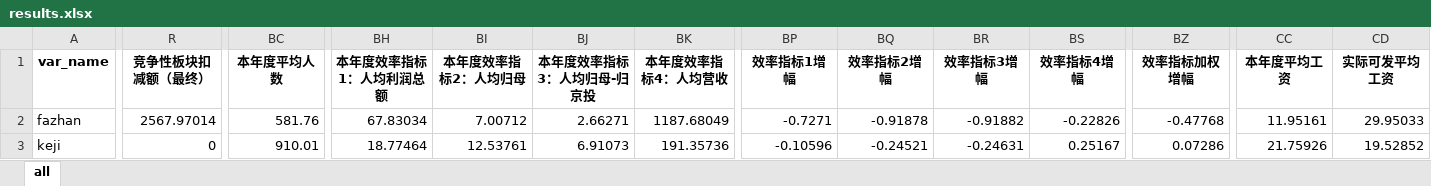
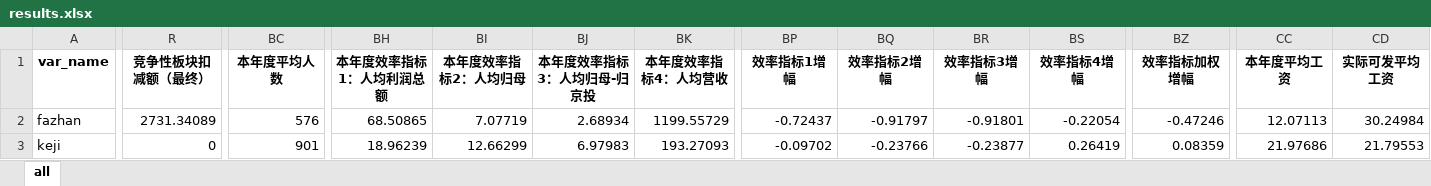
Before and after one commit to alpertSnow/wage_package_estimation, an Excel workbook: results.xlsx, sheet all, drawn as a sheet; only a part is shown, gaps mark what is left out; values as stored, in another font and other column widths than the file's, no borders; the diff covers the shown part only; the diff names each change by its address in the sheet, - before the commit and + after, or states it on an @@ line.

```diff
--- a/results.xlsx (sheet all)
+++ b/results.xlsx (sheet all)
-R2 (竞争性板块扣减额（最终）): 2567.97014
+R2 (竞争性板块扣减额（最终）): 2731.34089
-BC2 (本年度平均人数): 581.76
+BC2 (本年度平均人数): 576
-BH2 (本年度效率指标1：人均利润总额): 67.83034
+BH2 (本年度效率指标1：人均利润总额): 68.50865
-BI2 (本年度效率指标2：人均归母): 7.00712
+BI2 (本年度效率指标2：人均归母): 7.07719
-BJ2 (本年度效率指标3：人均归母-归京投): 2.66271
+BJ2 (本年度效率指标3：人均归母-归京投): 2.68934
-BK2 (本年度效率指标4：人均营收): 1187.68049
+BK2 (本年度效率指标4：人均营收): 1199.55729
-BP2 (效率指标1增幅): -0.7271
+BP2 (效率指标1增幅): -0.72437
-BQ2 (效率指标2增幅): -0.91878
+BQ2 (效率指标2增幅): -0.91797
-BR2 (效率指标3增幅): -0.91882
+BR2 (效率指标3增幅): -0.91801
-BS2 (效率指标4增幅): -0.22826
+BS2 (效率指标4增幅): -0.22054
-BZ2 (效率指标加权增幅): -0.47768
+BZ2 (效率指标加权增幅): -0.47246
-CC2 (本年度平均工资): 11.95161
+CC2 (本年度平均工资): 12.07113
-CD2 (实际可发平均工资): 29.95033
+CD2 (实际可发平均工资): 30.24984
-BC3 (本年度平均人数): 910.01
+BC3 (本年度平均人数): 901
-BH3 (本年度效率指标1：人均利润总额): 18.77464
+BH3 (本年度效率指标1：人均利润总额): 18.96239
-BI3 (本年度效率指标2：人均归母): 12.53761
+BI3 (本年度效率指标2：人均归母): 12.66299
-BJ3 (本年度效率指标3：人均归母-归京投): 6.91073
+BJ3 (本年度效率指标3：人均归母-归京投): 6.97983
-BK3 (本年度效率指标4：人均营收): 191.35736
+BK3 (本年度效率指标4：人均营收): 193.27093
-BP3 (效率指标1增幅): -0.10596
+BP3 (效率指标1增幅): -0.09702
-BQ3 (效率指标2增幅): -0.24521
+BQ3 (效率指标2增幅): -0.23766
-BR3 (效率指标3增幅): -0.24631
+BR3 (效率指标3增幅): -0.23877
-BS3 (效率指标4增幅): 0.25167
+BS3 (效率指标4增幅): 0.26419
-BZ3 (效率指标加权增幅): 0.07286
+BZ3 (效率指标加权增幅): 0.08359
-CC3 (本年度平均工资): 21.75926
+CC3 (本年度平均工资): 21.97686
-CD3 (实际可发平均工资): 19.52852
+CD3 (实际可发平均工资): 21.79553
```
Also changed, not shown: 3 added rows, 1 removed row and 183 edited cells elsewhere in this sheet, results-zhuangbei.xlsx, 7 other files.
